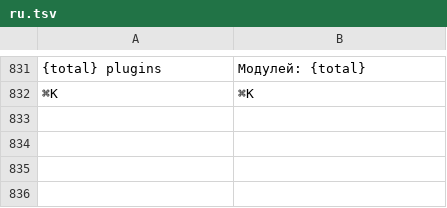
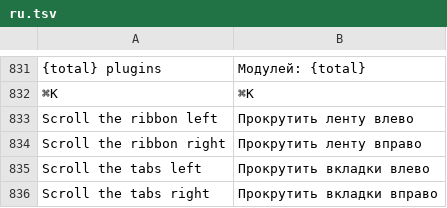
Before and after one commit to A-talebifard/RustGIS, a TSV file: crates/ui-egui/src/i18n/ru.tsv, drawn as a sheet; only a part is shown, gaps mark what is left out; the diff names each change by its address in the sheet, - before the commit and + after, or states it on an @@ line.

Commit message:
Ribbon and tab strip: scroll arrows when wider than the window (#48)
* Ribbon: scroll arrows when the groups are wider than the window

The ribbon's horizontal scroll bar is hidden (it would cover the group
labels), so on a small screen the groups past the edge could only be
reached with the mouse wheel, which nothing hinted at. Arrow buttons now
appear at the ribbon's left and right edges while there is more ribbon
in that direction.

* Tab strip: scroll arrows when the tabs are wider than the window

On a small screen the tabs (and the contextual tabs after them) ran
past the window's edge. They now scroll between the Project button and
the collapse button, with the same arrow buttons as the ribbon. The
contextual group caption follows the visible part of its tabs and hides
its text when it doesn't fit. Tabs carry accessibility labels.

* Address Claude review feedback

- A tab that becomes active (clicked, or opened by a command while off
  screen) scrolls into view, clear of the arrow buttons; the tab strip
  test covers it.
- The contextual caption's translation is looked up once.

* Scroll the active tab into view reliably

The Windows test run showed the newly active tab could stay off screen:
the scroll request was made once, and a pass that egui discards drops
it. The tab strip now asks for a few frames, and the scroll is instant
rather than animated.

* Address Claude review feedback

- The active tab is scrolled into view again when the tab strip's room
  or the tabs' widths change (a resize, a language switch, contextual
  tabs appearing), not only when the tab changes; the state is written
  only while a scroll is pending, not every frame.
- The tool indicator's label and width come from one helper used by both
  the tab strip's room and the indicator itself, and the collapse
  button's width is a named constant.

```diff
--- a/crates/ui-egui/src/i18n/ru.tsv
+++ b/crates/ui-egui/src/i18n/ru.tsv
+row 833: Scroll the ribbon left | Прокрутить ленту влево
+row 834: Scroll the ribbon right | Прокрутить ленту вправо
+row 835: Scroll the tabs left | Прокрутить вкладки влево
+row 836: Scroll the tabs right | Прокрутить вкладки вправо
```
Also changed, not shown: crates/ui-egui/src/i18n/de.tsv, crates/ui-egui/src/i18n/es.tsv, 15 other files.
